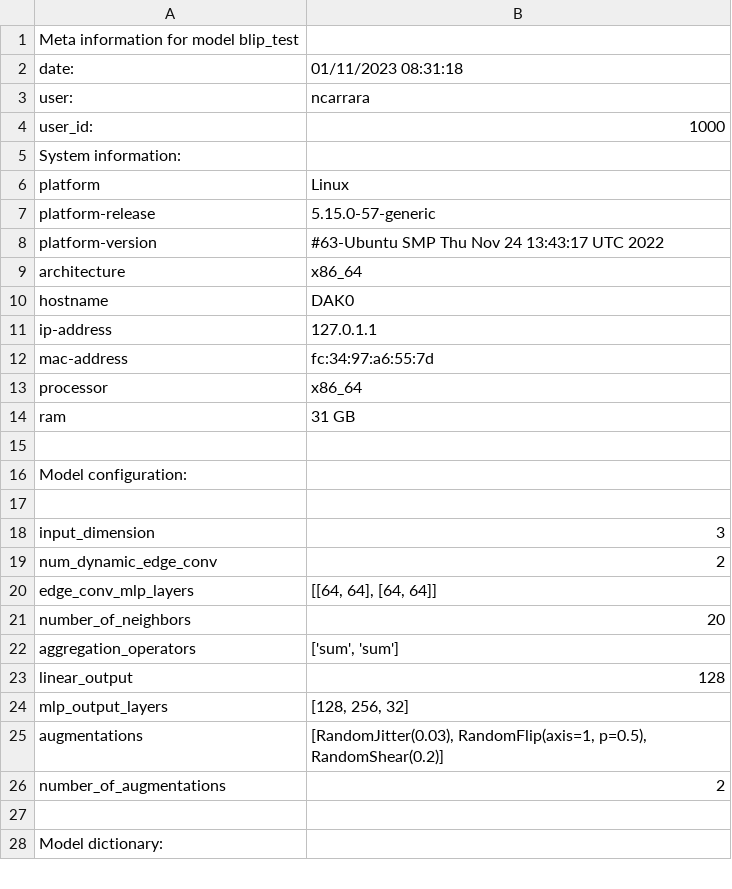
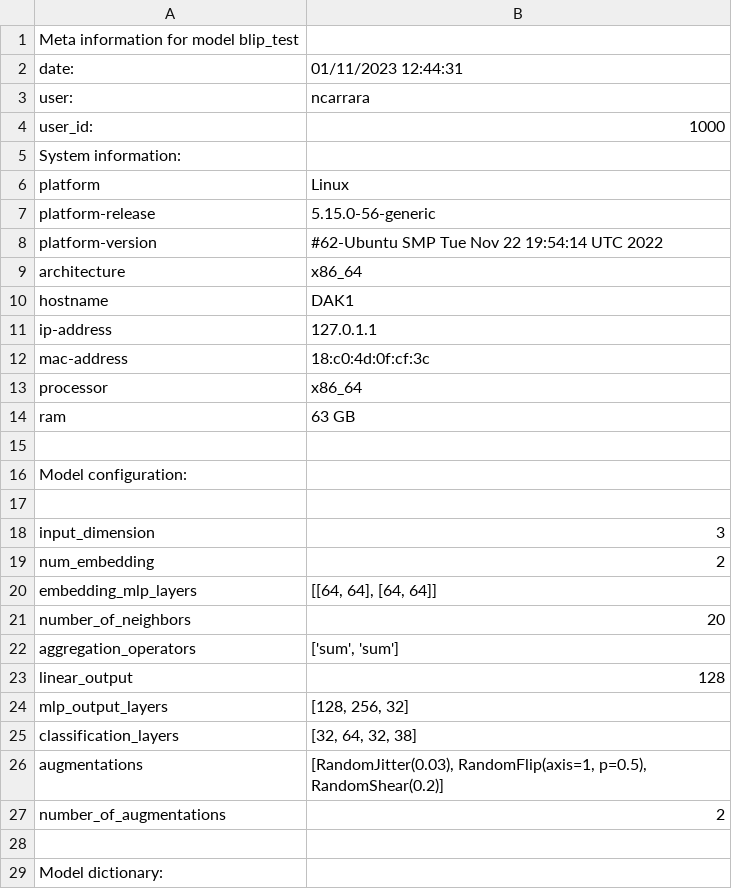
Before and after one commit to Neutron-Calibration-in-DUNE/Blip, a CSV file: examples/models/blip_test/blip_test_trained_meta.csv, drawn as a sheet; only a part is shown; the diff covers the shown part only.

```diff
--- a/examples/models/blip_test/blip_test_trained_meta.csv
+++ b/examples/models/blip_test/blip_test_trained_meta.csv
@@ -1,3 +1,3 @@
 Meta information for model blip_test
-date:	01/11/2023 08:31:18
+date:	01/11/2023 12:44:31
 user:	ncarrara
@@ -6,10 +6,10 @@ System information:
 platform	Linux
-platform-release	5.15.0-57-generic
-platform-version	#63-Ubuntu SMP Thu Nov 24 13:43:17 UTC 2022
+platform-release	5.15.0-56-generic
+platform-version	#62-Ubuntu SMP Tue Nov 22 19:54:14 UTC 2022
 architecture	x86_64
-hostname	DAK0
+hostname	DAK1
 ip-address	127.0.1.1
-mac-address	fc:34:97:a6:55:7d
+mac-address	18:c0:4d:0f:cf:3c
 processor	x86_64
-ram	31 GB
+ram	63 GB
 
@@ -18,4 +18,4 @@ Model configuration:
 input_dimension	3
-num_dynamic_edge_conv	2
-edge_conv_mlp_layers	[[64, 64], [64, 64]]
+num_embedding	2
+embedding_mlp_layers	[[64, 64], [64, 64]]
 number_of_neighbors	20
@@ -24,2 +24,3 @@ linear_output	128
 mlp_output_layers	[128, 256, 32]
+classification_layers	[32, 64, 32, 38]
 augmentations	[RandomJitter(0.03), RandomFlip(axis=1, p=0.5), RandomShear(0.2)]
```
Also changed, not shown: 16 added rows and 24 edited cells elsewhere in this file, examples/models/blip_test/blip_test_init_meta.csv, 37 other files.
